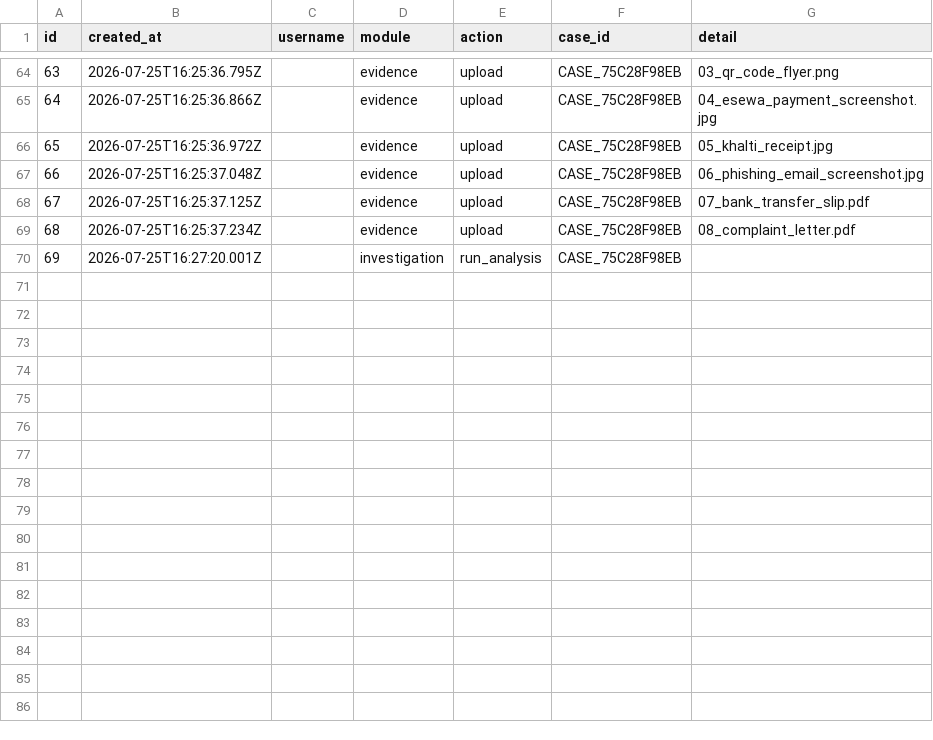
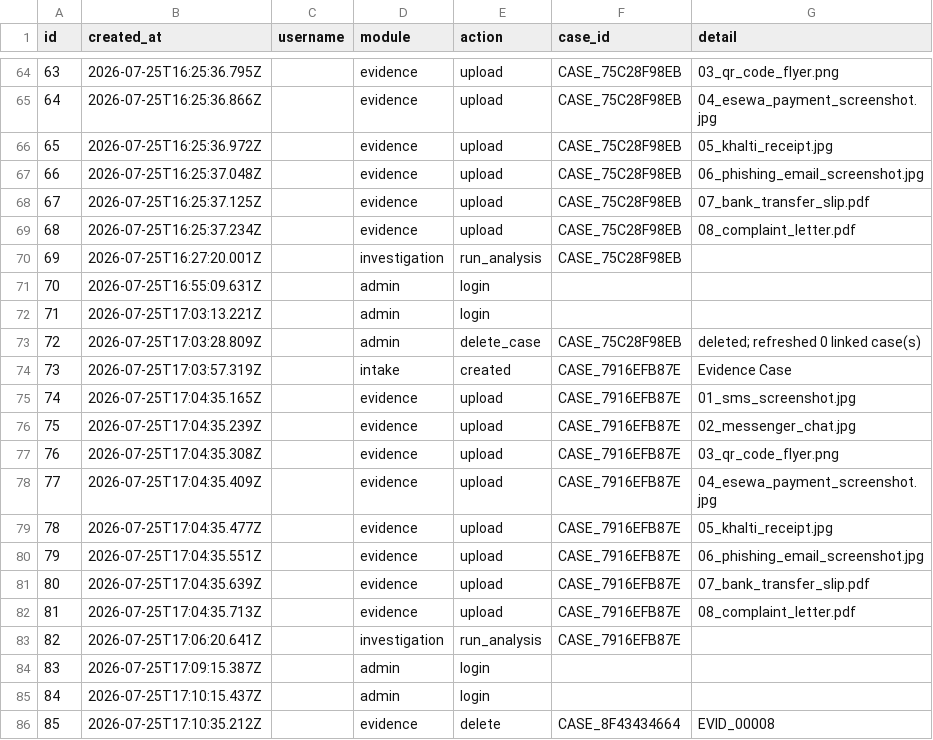
Before and after one commit to sushant347/Cybercrime-Investigation-Intelligence-System, a CSV file: evidence_ocr_engine/storage/platform/activity_log.csv, drawn as a sheet; only a part is shown, gaps mark what is left out; the diff names each change by its address in the sheet, - before the commit and + after, or states it on an @@ line.

```diff
--- a/evidence_ocr_engine/storage/platform/activity_log.csv
+++ b/evidence_ocr_engine/storage/platform/activity_log.csv
+row 71: 70 | 2026-07-25T16:55:09.631Z |  | admin | login
+row 72: 71 | 2026-07-25T17:03:13.221Z |  | admin | login
+row 73: 72 | 2026-07-25T17:03:28.809Z |  | admin | delete_case | CASE_75C28F98EB | deleted; refreshed 0 linked case(s)
+row 74: 73 | 2026-07-25T17:03:57.319Z |  | intake | created | CASE_7916EFB87E | Evidence Case
+row 75: 74 | 2026-07-25T17:04:35.165Z |  | evidence | upload | CASE_7916EFB87E | 01_sms_screenshot.jpg
+row 76: 75 | 2026-07-25T17:04:35.239Z |  | evidence | upload | CASE_7916EFB87E | 02_messenger_chat.jpg
+row 77: 76 | 2026-07-25T17:04:35.308Z |  | evidence | upload | CASE_7916EFB87E | 03_qr_code_flyer.png
+row 78: 77 | 2026-07-25T17:04:35.409Z |  | evidence | upload | CASE_7916EFB87E | 04_esewa_payment_screenshot.jpg
+row 79: 78 | 2026-07-25T17:04:35.477Z |  | evidence | upload | CASE_7916EFB87E | 05_khalti_receipt.jpg
+row 80: 79 | 2026-07-25T17:04:35.551Z |  | evidence | upload | CASE_7916EFB87E | 06_phishing_email_screenshot.jpg
+row 81: 80 | 2026-07-25T17:04:35.639Z |  | evidence | upload | CASE_7916EFB87E | 07_bank_transfer_slip.pdf
+row 82: 81 | 2026-07-25T17:04:35.713Z |  | evidence | upload | CASE_7916EFB87E | 08_complaint_letter.pdf
+row 83: 82 | 2026-07-25T17:06:20.641Z |  | investigation | run_analysis | CASE_7916EFB87E
+row 84: 83 | 2026-07-25T17:09:15.387Z |  | admin | login
+row 85: 84 | 2026-07-25T17:10:15.437Z |  | admin | login
+row 86: 85 | 2026-07-25T17:10:35.212Z |  | evidence | delete | CASE_8F43434664 | EVID_00008
```
Also changed, not shown: evidence_ocr_engine/storage/evidence.csv, evidence_ocr_engine/storage/investigation/investigation_audit_log.csv, 13 other files.
